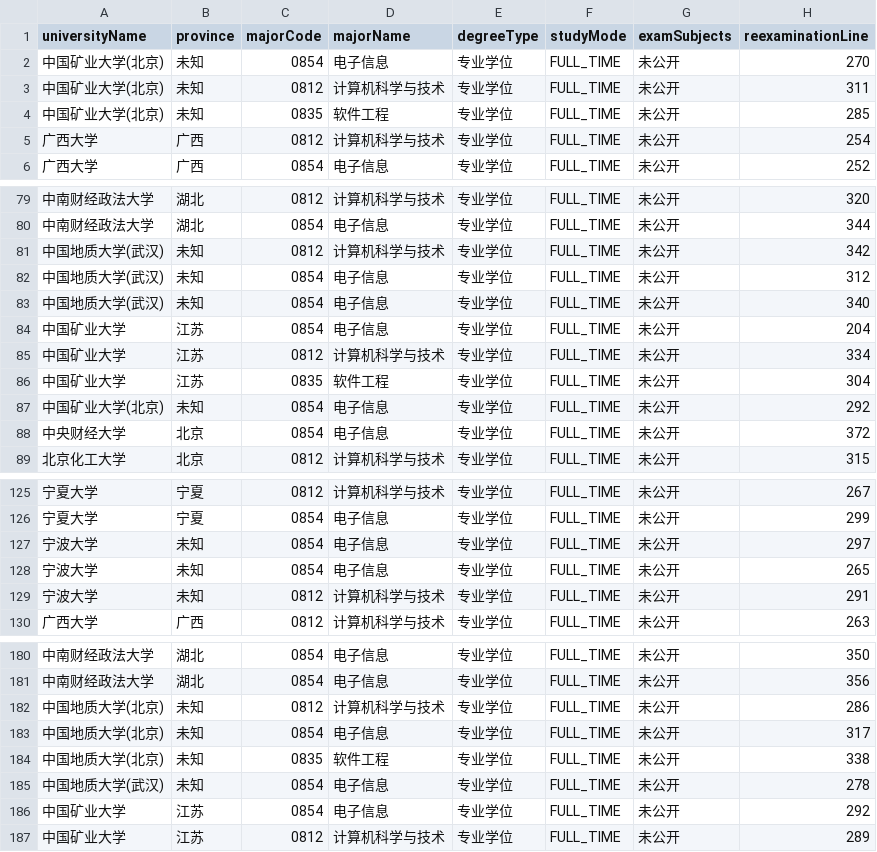
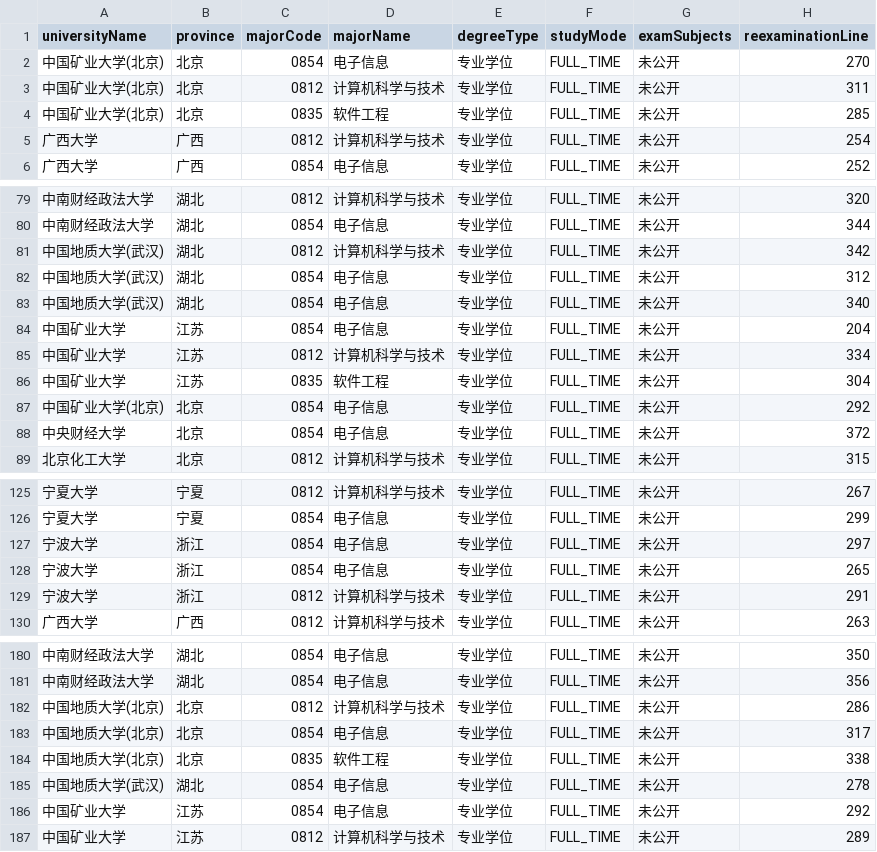
Before and after one commit to ram5211314/grad-school, a CSV file: data-collection/runs/cleaned_import.csv, drawn as a sheet; only a part is shown, gaps mark what is left out; the diff covers the shown part only; the diff names each change by its address in the sheet, - before the commit and + after, or states it on an @@ line.

```diff
--- a/data-collection/runs/cleaned_import.csv
+++ b/data-collection/runs/cleaned_import.csv
-B2:B4 (province): 未知
+B2:B4 (province): 北京
-B81:B83 (province): 未知
+B81:B83 (province): 湖北
-B87 (province): 未知
+B87 (province): 北京
-B127:B129 (province): 未知
+B127:B129 (province): 浙江
-B182:B184 (province): 未知
+B182:B184 (province): 北京
-B185 (province): 未知
+B185 (province): 湖北
```
Also changed, not shown: 23 edited cells elsewhere in this file, 3 other files.
